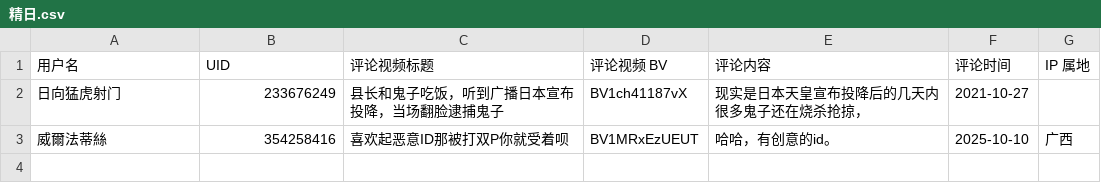
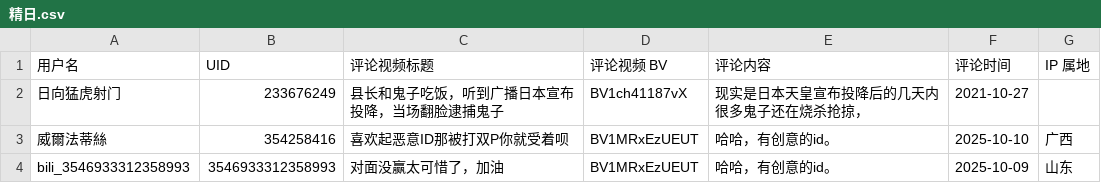
Before and after one commit to blacklisting/bilibili, a CSV file: 精日.csv, drawn as a sheet; the diff names each change by its address in the sheet, - before the commit and + after, or states it on an @@ line.

Commit message:
Update with a comment just seen.

```diff
--- a/精日.csv
+++ b/精日.csv
+row 4: bili_3546933312358993 | 3546933312358993 | 对面没赢太可惜了，加油 | BV1MRxEzUEUT | 哈哈，有创意的id。 | 2025-10-09 | 山东
```
